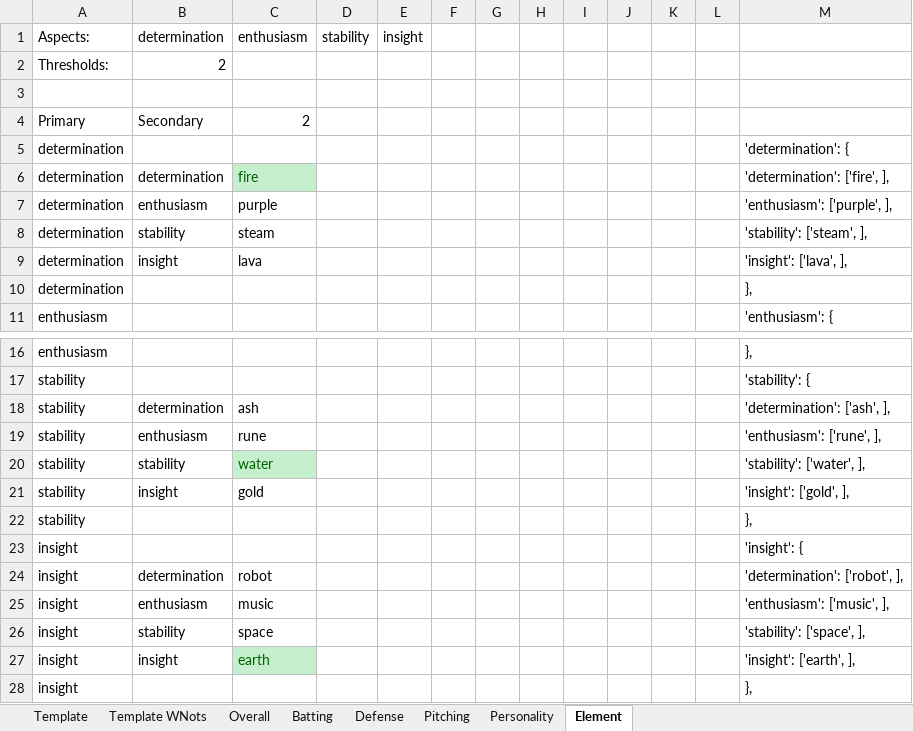
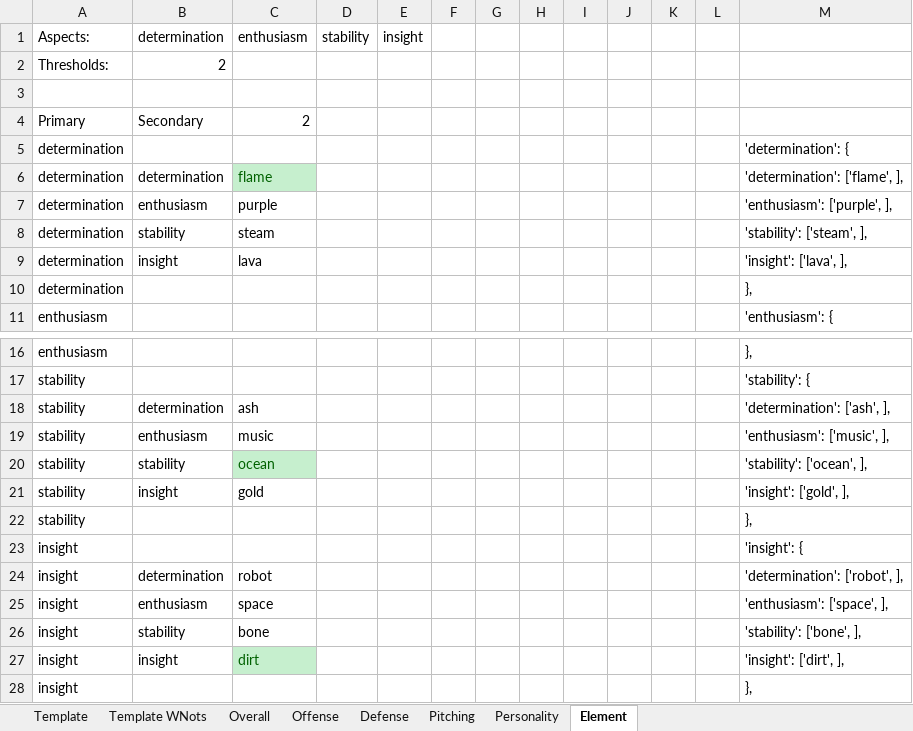
Before and after one commit to starshinePerigee/blaseball-manager, an Excel workbook: data/descriptor builder.xlsx, sheet Element, drawn as a sheet; only a part is shown, gaps mark what is left out; values as stored, in another font and other column widths than the file's, no borders; the diff names each change by its address in the sheet, - before the commit and + after, or states it on an @@ line.

```diff
--- a/data/descriptor builder.xlsx (sheet Element)
+++ b/data/descriptor builder.xlsx (sheet Element)
-sheet tab: Batting
+sheet tab: Offense
-C6: fire
+C6: flame
-M6: 'determination': ['fire', ],
+M6: 'determination': ['flame', ],
-C19: rune
+C19: music
-M19: 'enthusiasm': ['rune', ],
+M19: 'enthusiasm': ['music', ],
-C20: water
+C20: ocean
-M20: 'stability': ['water', ],
+M20: 'stability': ['ocean', ],
-C25: music
+C25: space
-M25: 'enthusiasm': ['music', ],
+M25: 'enthusiasm': ['space', ],
-C26: space
+C26: bone
-M26: 'stability': ['space', ],
+M26: 'stability': ['bone', ],
-C27: earth
+C27: dirt
-M27: 'insight': ['earth', ],
+M27: 'insight': ['dirt', ],
```
Also changed, not shown: sheet Overall, sheet Pitching, sheet Offense, sheet Defense, sheet Personality, formulas that keep their value, 4 other files.
